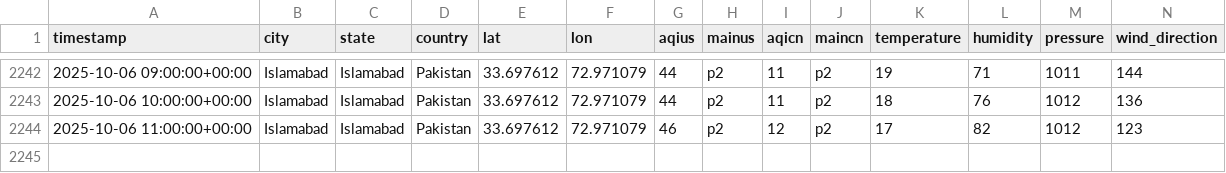
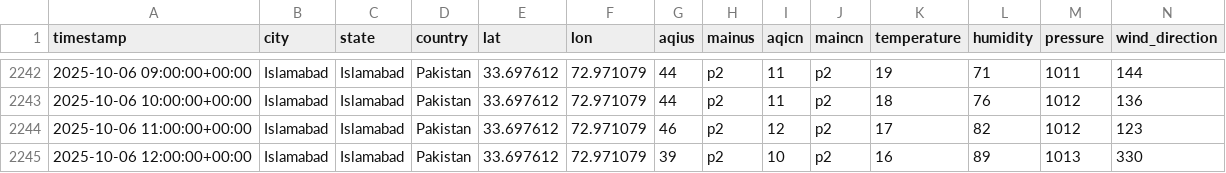
Before and after one commit to JawadAhmadCS/AQI_Predictor, a CSV file: data/features.csv, drawn as a sheet; only a part is shown, gaps mark what is left out; rows hold the shown columns only; the diff names each change by its address in the sheet, - before the commit and + after, or states it on an @@ line.

```diff
--- a/data/features.csv
+++ b/data/features.csv
+row 2245: 2025-10-06 12:00:00+00:00 | Islamabad | Islamabad | Pakistan | 33.697612 | 72.971079 | 39 | p2 | 10 | p2 | 16 | 89 | 1013 | 330
```
Also changed, not shown: data/weather_init.csv.
